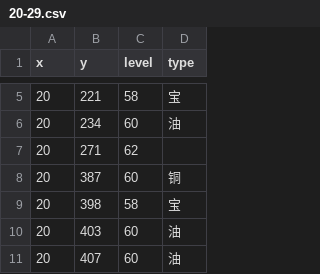
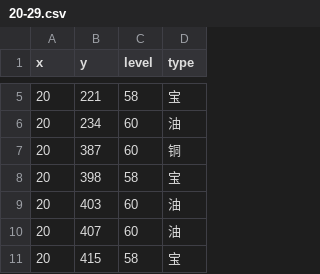
Before and after one commit to gccli/hjdata, a CSV file: result/20-29.csv, drawn as a sheet; only a part is shown, gaps mark what is left out; the shorter side is filled out with more unchanged rows; the diff names each change by its address in the sheet, - before the commit and + after, or states it on an @@ line.

Commit message:
update 20, 271

```diff
--- a/result/20-29.csv
+++ b/result/20-29.csv
-row 7: 20 | 271 | 62
```
